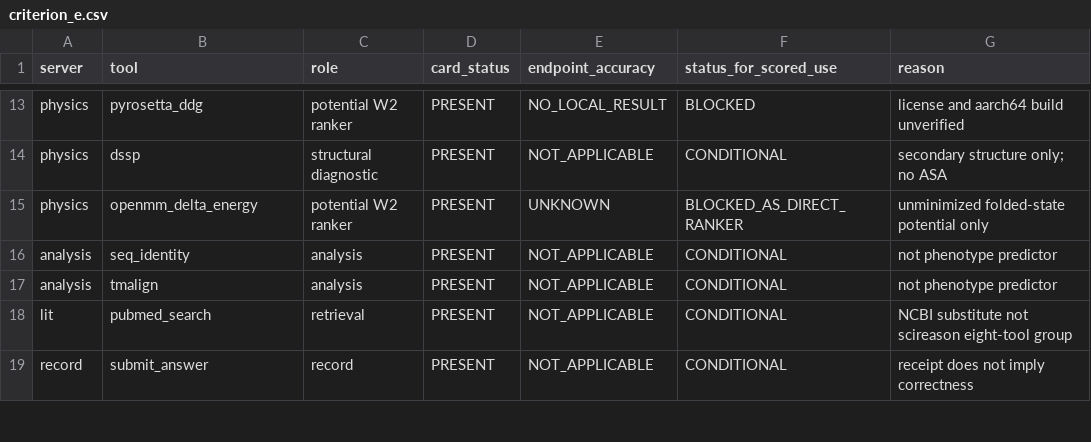
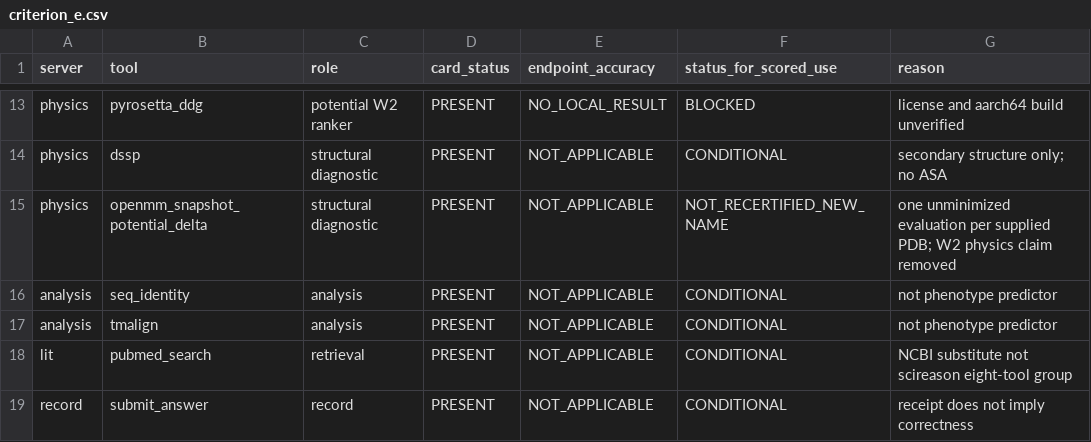
Before and after one commit to colpark/git4transfer, a CSV file: results/benchmark/construct_validity_2026-09-14/criterion_e.csv, drawn as a sheet; only a part is shown, gaps mark what is left out.

```diff
--- a/results/benchmark/construct_validity_2026-09-14/criterion_e.csv
+++ b/results/benchmark/construct_validity_2026-09-14/criterion_e.csv
@@ -14,3 +14,3 @@ physics,pyrosetta_ddg,potential W2 ranker,PRESENT,NO_LOCAL_RESULT,BLOCKED,licens
 physics,dssp,structural diagnostic,PRESENT,NOT_APPLICABLE,CONDITIONAL,secondary structure only; no ASA
-physics,openmm_delta_energy,potential W2 ranker,PRESENT,UNKNOWN,BLOCKED_AS_DIRECT_RANKER,unminimized folded-state potential only
+physics,openmm_snapshot_potential_delta,structural diagnostic,PRESENT,NOT_APPLICABLE,NOT_RECERTIFIED_NEW_NAME,one unminimized evaluation per supplied PDB; W2 physics claim removed
 analysis,seq_identity,analysis,PRESENT,NOT_APPLICABLE,CONDITIONAL,not phenotype predictor
```
Also changed, not shown: 12 other files.
